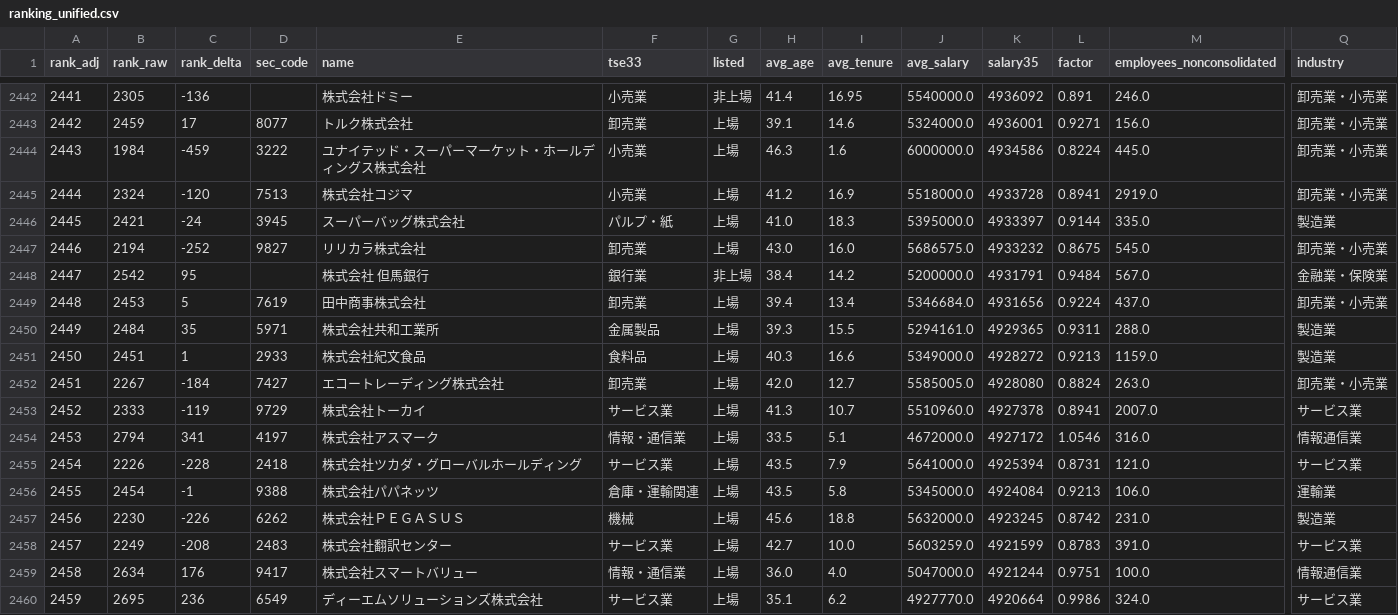
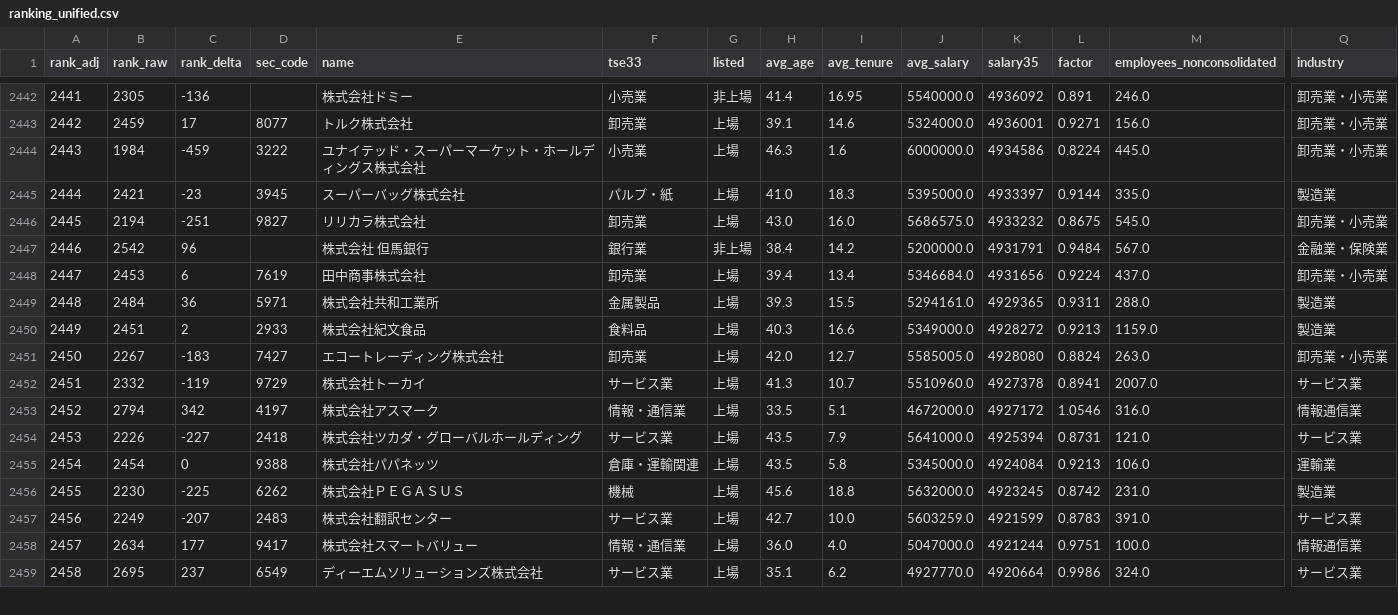
Before and after one commit to varmil/nenshu, a CSV file: pipeline/data/ranking_unified.csv, drawn as a sheet; only a part is shown, gaps mark what is left out; removed rows and columns are numbered as before the commit, all else as after; rows hold the shown columns only; the diff covers the shown part only; the diff names each change by its address in the sheet, - before the commit and + after, or states it on an @@ line.

```diff
--- a/pipeline/data/ranking_unified.csv
+++ b/pipeline/data/ranking_unified.csv
-row 2445: 2444 | 2324 | -120 | 7513 | 株式会社コジマ | 小売業 | 上場 | 41.2 | 16.9 | 5518000.0 | 4933728 | 0.8941 | 2919.0 | 卸売業・小売業
-A2445 (rank_adj): 2445
+A2445 (rank_adj): 2444
-C2445 (rank_delta): -24
+C2445 (rank_delta): -23
-A2446 (rank_adj): 2446
+A2446 (rank_adj): 2445
-C2446 (rank_delta): -252
+C2446 (rank_delta): -251
-A2447 (rank_adj): 2447
+A2447 (rank_adj): 2446
-C2447 (rank_delta): 95
+C2447 (rank_delta): 96
-A2448 (rank_adj): 2448
+A2448 (rank_adj): 2447
-C2448 (rank_delta): 5
+C2448 (rank_delta): 6
-A2449 (rank_adj): 2449
+A2449 (rank_adj): 2448
-C2449 (rank_delta): 35
+C2449 (rank_delta): 36
-A2450 (rank_adj): 2450
+A2450 (rank_adj): 2449
-C2450 (rank_delta): 1
+C2450 (rank_delta): 2
-A2451 (rank_adj): 2451
+A2451 (rank_adj): 2450
-C2451 (rank_delta): -184
+C2451 (rank_delta): -183
-A2452 (rank_adj): 2452
+A2452 (rank_adj): 2451
-B2452 (rank_raw): 2333
+B2452 (rank_raw): 2332
-A2453 (rank_adj): 2453
+A2453 (rank_adj): 2452
-C2453 (rank_delta): 341
+C2453 (rank_delta): 342
-A2454 (rank_adj): 2454
+A2454 (rank_adj): 2453
-C2454 (rank_delta): -228
+C2454 (rank_delta): -227
-A2455 (rank_adj): 2455
+A2455 (rank_adj): 2454
-C2455 (rank_delta): -1
+C2455 (rank_delta): 0
-A2456 (rank_adj): 2456
+A2456 (rank_adj): 2455
-C2456 (rank_delta): -226
+C2456 (rank_delta): -225
-A2457 (rank_adj): 2457
+A2457 (rank_adj): 2456
-C2457 (rank_delta): -208
+C2457 (rank_delta): -207
-A2458 (rank_adj): 2458
+A2458 (rank_adj): 2457
-C2458 (rank_delta): 176
+C2458 (rank_delta): 177
-A2459 (rank_adj): 2459
+A2459 (rank_adj): 2458
-C2459 (rank_delta): 236
+C2459 (rank_delta): 237
```
Also changed, not shown: 1 added row and 68 edited cells elsewhere in this file, pipeline/data/analysis_text_manifest.csv, pipeline/data/ledger.csv, 20 other files.
